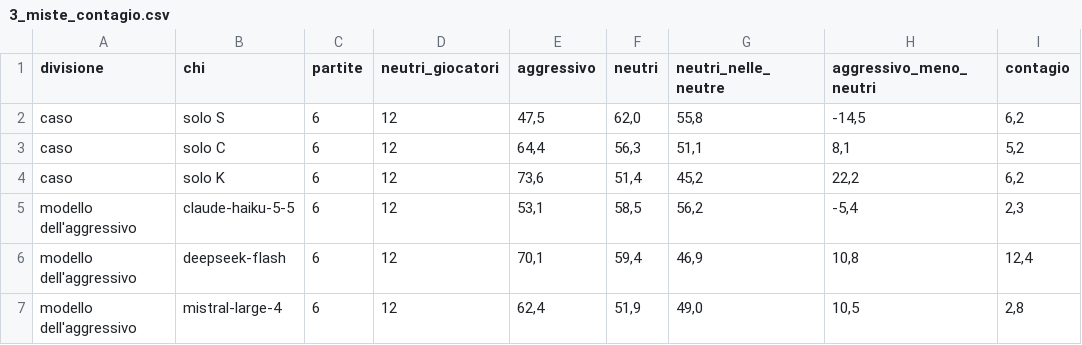
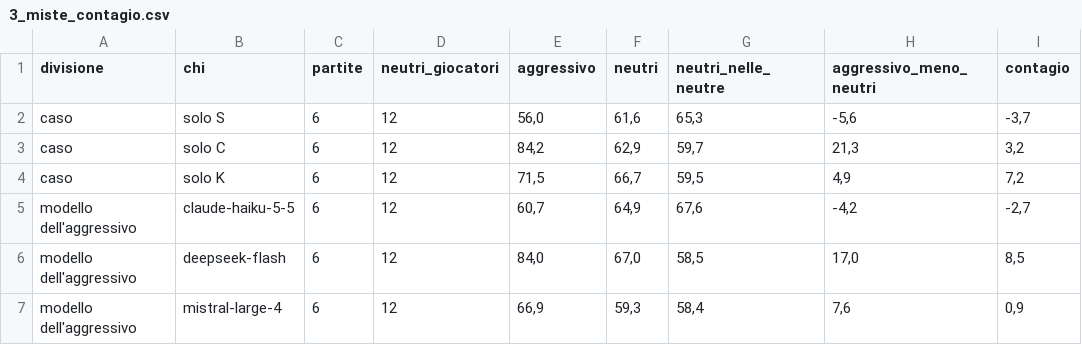
Before and after one commit to lorybranca0K/Golpe, a CSV file: risultati/finale/3_miste_contagio.csv, drawn as a sheet; only a part is shown; the diff covers the shown part only.

```diff
--- a/risultati/finale/3_miste_contagio.csv
+++ b/risultati/finale/3_miste_contagio.csv
@@ -1,7 +1,7 @@
 divisione;chi;partite;neutri_giocatori;aggressivo;neutri;neutri_nelle_neutre;aggressivo_meno_neutri;contagio
-caso;solo S;6;12;47,5;62,0;55,8;-14,5;6,2
-caso;solo C;6;12;64,4;56,3;51,1;8,1;5,2
-caso;solo K;6;12;73,6;51,4;45,2;22,2;6,2
-modello dell'aggressivo;claude-haiku-5-5;6;12;53,1;58,5;56,2;-5,4;2,3
-modello dell'aggressivo;deepseek-flash;6;12;70,1;59,4;46,9;10,8;12,4
-modello dell'aggressivo;mistral-large-4;6;12;62,4;51,9;49,0;10,5;2,8
+caso;solo S;6;12;56,0;61,6;65,3;-5,6;-3,7
+caso;solo C;6;12;84,2;62,9;59,7;21,3;3,2
+caso;solo K;6;12;71,5;66,7;59,5;4,9;7,2
+modello dell'aggressivo;claude-haiku-5-5;6;12;60,7;64,9;67,6;-4,2;-2,7
+modello dell'aggressivo;deepseek-flash;6;12;84,0;67,0;58,5;17,0;8,5
+modello dell'aggressivo;mistral-large-4;6;12;66,9;59,3;58,4;7,6;0,9
```
Also changed, not shown: 20 edited cells elsewhere in this file, risultati/finale/2_aggressivita.csv, 7 other files.
